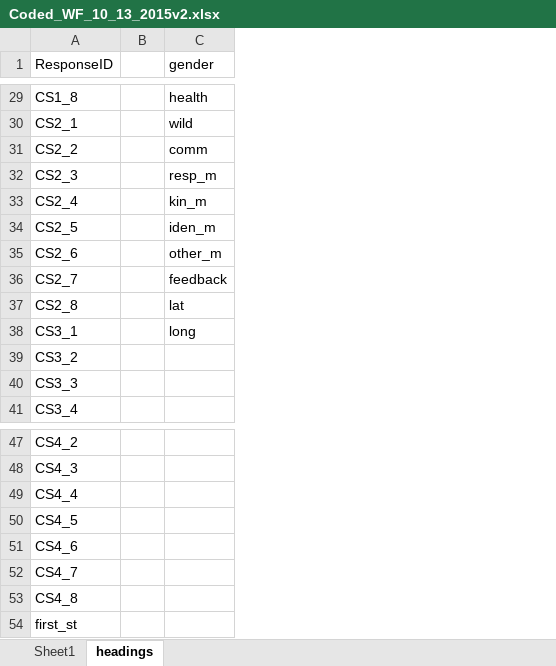
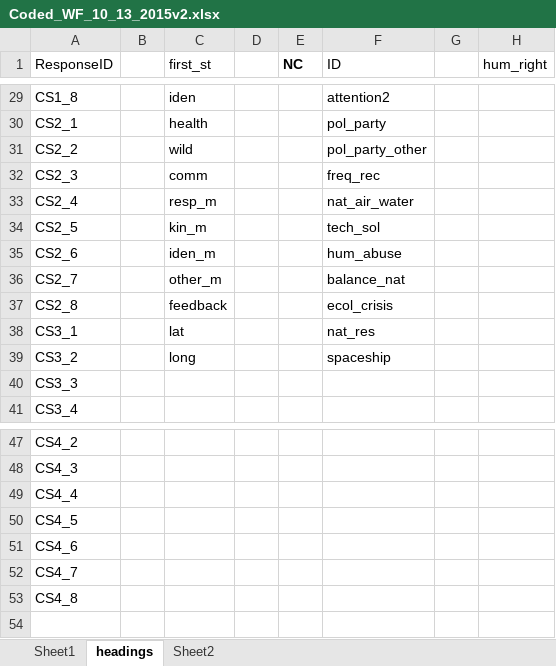
Before and after one commit to SarahUBC/wf_ce, an Excel workbook: Coded_WF_10_13_2015v2.xlsx, sheet headings, drawn as a sheet; only a part is shown, gaps mark what is left out; values as stored, in another font and other column widths than the file's, no borders; removed rows and columns are numbered as before the commit, all else as after; the diff covers the shown part only; the diff names each change by its address in the sheet, - before the commit and + after, or states it on an @@ line.

```diff
--- a/Coded_WF_10_13_2015v2.xlsx (sheet headings)
+++ b/Coded_WF_10_13_2015v2.xlsx (sheet headings)
+sheet tab: Sheet2
+column D, empty
+column E (NC), empty
+column F (ID), rows 29-39: attention2 | pol_party | pol_party_other | freq_rec | nat_air_water | tech_sol | hum_abuse | balance_nat | ecol_crisis | nat_res | spaceship
+column G, empty
+column H (hum_right), empty
-C1: gender
+C1: first_st
-C29 (first_st): health
+C29 (first_st): iden
-C30 (first_st): wild
+C30 (first_st): health
-C31 (first_st): comm
+C31 (first_st): wild
-C32 (first_st): resp_m
+C32 (first_st): comm
-C33 (first_st): kin_m
+C33 (first_st): resp_m
-C34 (first_st): iden_m
+C34 (first_st): kin_m
-C35 (first_st): other_m
+C35 (first_st): iden_m
-C36 (first_st): feedback
+C36 (first_st): other_m
-C37 (first_st): lat
+C37 (first_st): feedback
-C38 (first_st): long
+C38 (first_st): lat
-C39 (first_st): (empty)
+C39 (first_st): long
-row 54: first_st
```
Also changed, not shown: 27 edited cells elsewhere in this sheet, sheet Sheet1, 9 other files.
